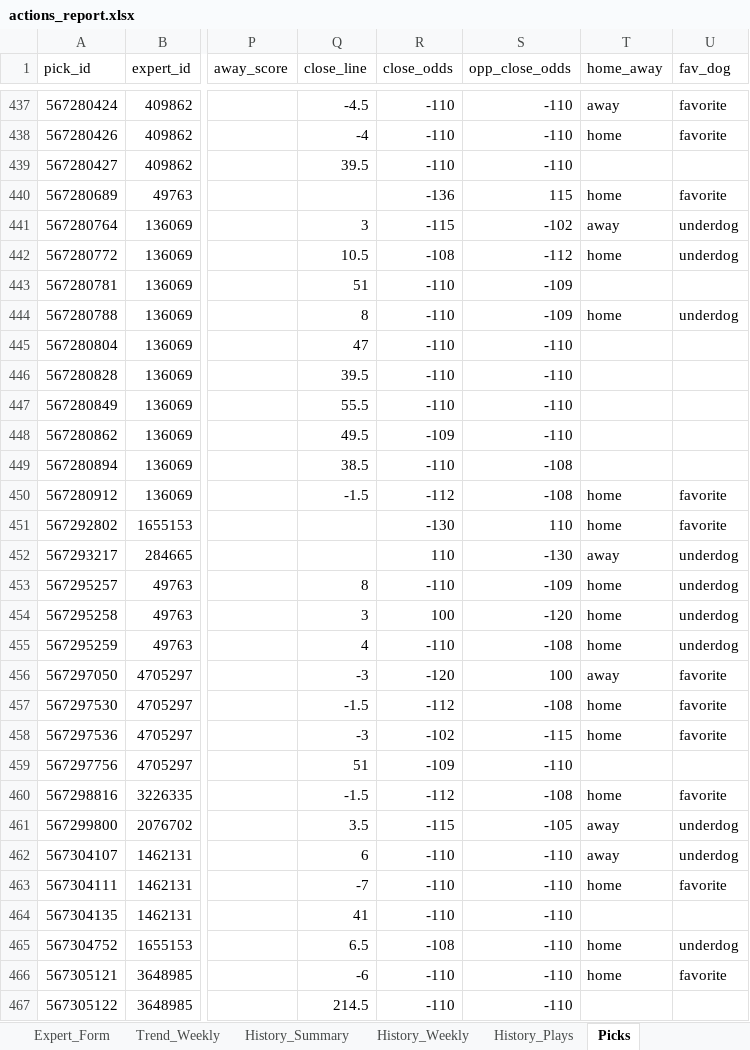
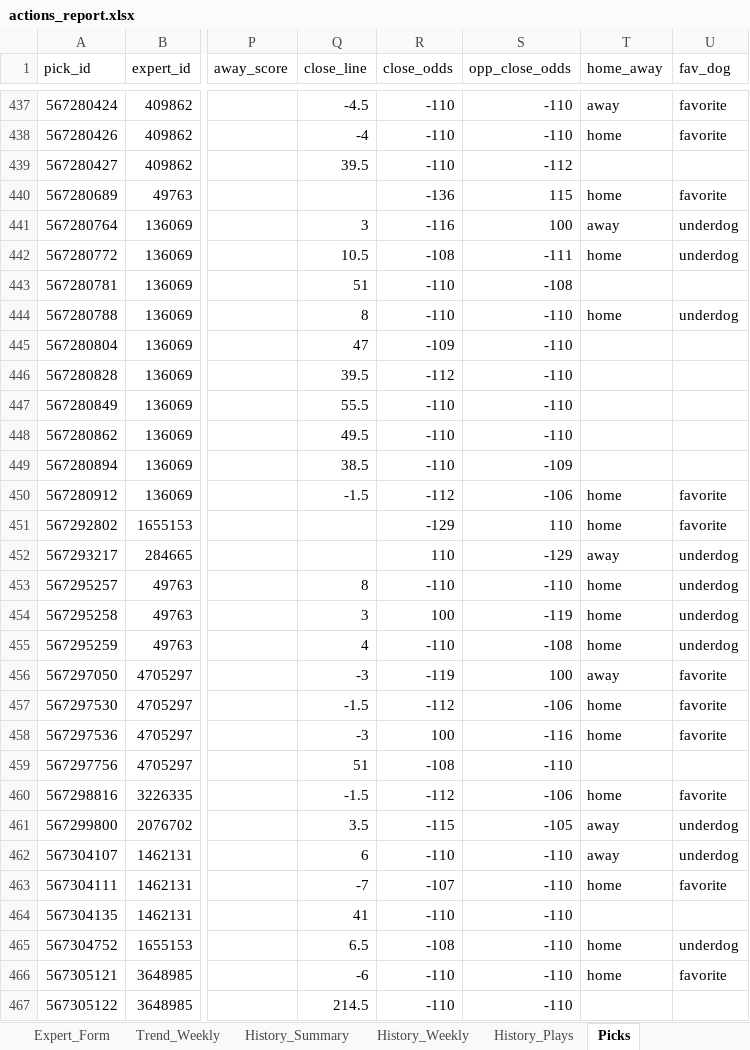
Before and after one commit to hnguyen76/actions-tracker, an Excel workbook: reports/actions_report.xlsx, sheet Picks, drawn as a sheet; only a part is shown, gaps mark what is left out; values as stored, in another font and other column widths than the file's, no borders; the diff covers the shown part only; the diff names each change by its address in the sheet, - before the commit and + after, or states it on an @@ line.

```diff
--- a/reports/actions_report.xlsx (sheet Picks)
+++ b/reports/actions_report.xlsx (sheet Picks)
-S439 (opp_close_odds): -110
+S439 (opp_close_odds): -112
-R441 (close_odds): -115
+R441 (close_odds): -116
-S441 (opp_close_odds): -102
+S441 (opp_close_odds): 100
-S442 (opp_close_odds): -112
+S442 (opp_close_odds): -111
-S443 (opp_close_odds): -109
+S443 (opp_close_odds): -108
-S444 (opp_close_odds): -109
+S444 (opp_close_odds): -110
-R445 (close_odds): -110
+R445 (close_odds): -109
-R446 (close_odds): -110
+R446 (close_odds): -112
-R448 (close_odds): -109
+R448 (close_odds): -110
-S449 (opp_close_odds): -108
+S449 (opp_close_odds): -109
-S450 (opp_close_odds): -108
+S450 (opp_close_odds): -106
-R451 (close_odds): -130
+R451 (close_odds): -129
-S452 (opp_close_odds): -130
+S452 (opp_close_odds): -129
-S453 (opp_close_odds): -109
+S453 (opp_close_odds): -110
-S454 (opp_close_odds): -120
+S454 (opp_close_odds): -119
-R456 (close_odds): -120
+R456 (close_odds): -119
-S457 (opp_close_odds): -108
+S457 (opp_close_odds): -106
-R458 (close_odds): -102
+R458 (close_odds): 100
-S458 (opp_close_odds): -115
+S458 (opp_close_odds): -116
-R459 (close_odds): -109
+R459 (close_odds): -108
-S460 (opp_close_odds): -108
+S460 (opp_close_odds): -106
-R463 (close_odds): -110
+R463 (close_odds): -107
```
Also changed, not shown: 21 edited cells elsewhere in this sheet, sheet Upcoming, site/actions_report.xlsx, 6 other files.
